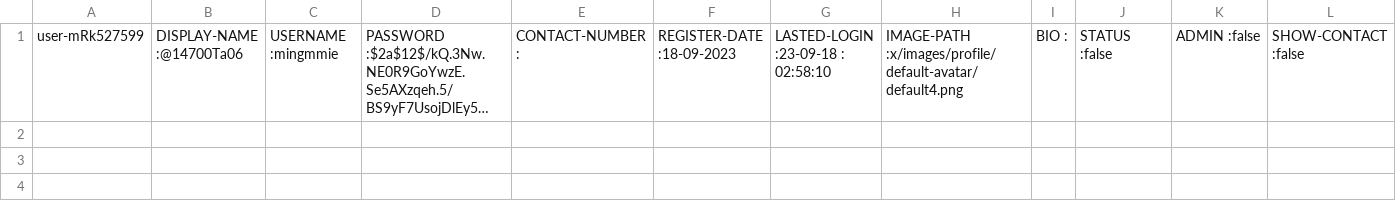
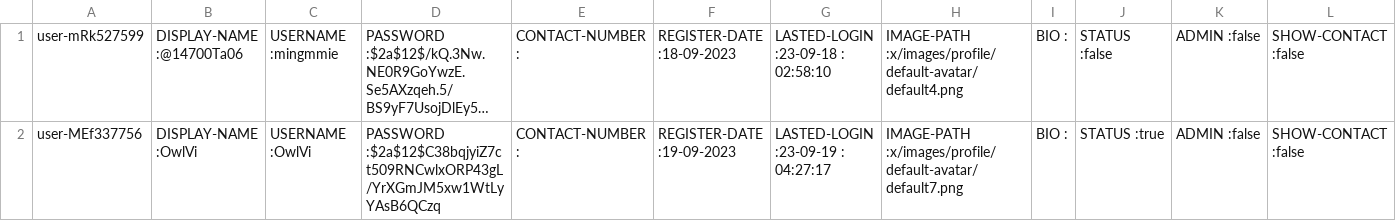
Before and after one commit to Homiez09/plasom-reunion, a CSV file: data/user-list.csv, drawn as a sheet; long unchanged cells end in …; the diff names each change by its address in the sheet, - before the commit and + after, or states it on an @@ line.

```diff
--- a/data/user-list.csv
+++ b/data/user-list.csv
+row 2: user-MEf337756 | DISPLAY-NAME :OwlVi | USERNAME :OwlVi | PASSWORD :$2a$12$C38bqjyiZ7ct509RNCwlxORP43gL/YrXGmJM5xw1WtLyYAsB6QCzq | CONTACT-NUMBER : | REGISTER-DATE :19-09-2023 | LASTED-LOGIN :23-09-19 : 04:27:17 | IMAGE-PATH :x/images/profile/default-avatar/default7.png | BIO : | STATUS :true | ADMIN :false | SHOW-CONTACT :false
```
Also changed, not shown: data/event-list.csv, 11 other files.
